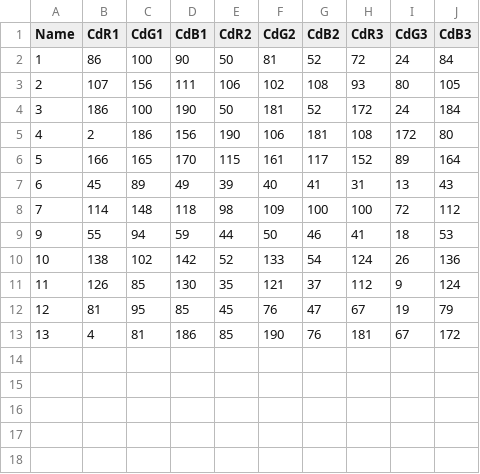
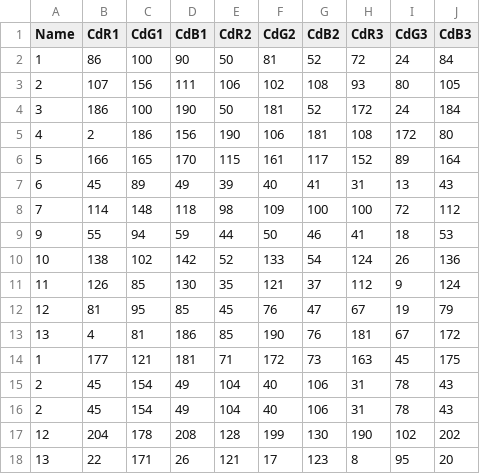
Before and after one commit to LegendaryLabsBSC/LegendaryLabs, a CSV file: phoenixGenerator_1.1/Engine/Content/Files/dataPhoenix.csv, drawn as a sheet; the diff names each change by its address in the sheet, - before the commit and + after, or states it on an @@ line.

```diff
--- a/phoenixGenerator_1.1/Engine/Content/Files/dataPhoenix.csv
+++ b/phoenixGenerator_1.1/Engine/Content/Files/dataPhoenix.csv
+row 14: 1 | 177 | 121 | 181 | 71 | 172 | 73 | 163 | 45 | 175
+row 15: 2 | 45 | 154 | 49 | 104 | 40 | 106 | 31 | 78 | 43
+row 16: 2 | 45 | 154 | 49 | 104 | 40 | 106 | 31 | 78 | 43
+row 17: 12 | 204 | 178 | 208 | 128 | 199 | 130 | 190 | 102 | 202
+row 18: 13 | 22 | 171 | 26 | 121 | 17 | 123 | 8 | 95 | 20
```
Also changed, not shown: 7 other files.
